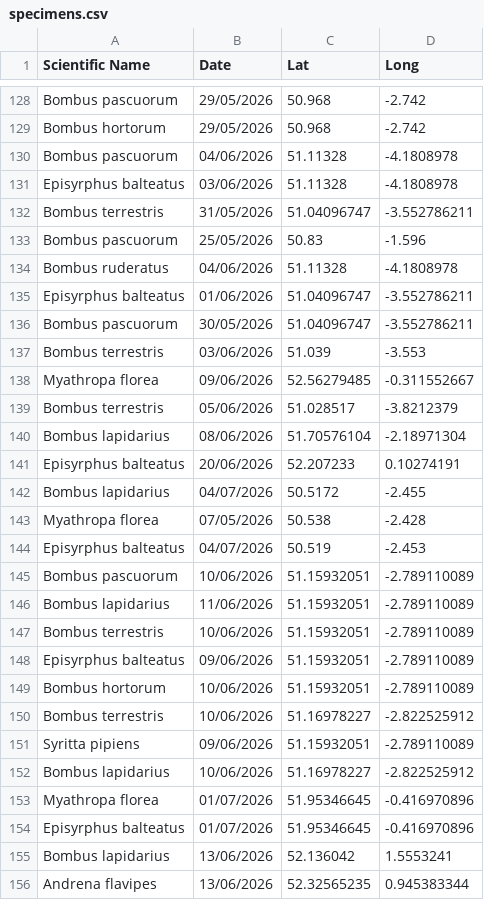
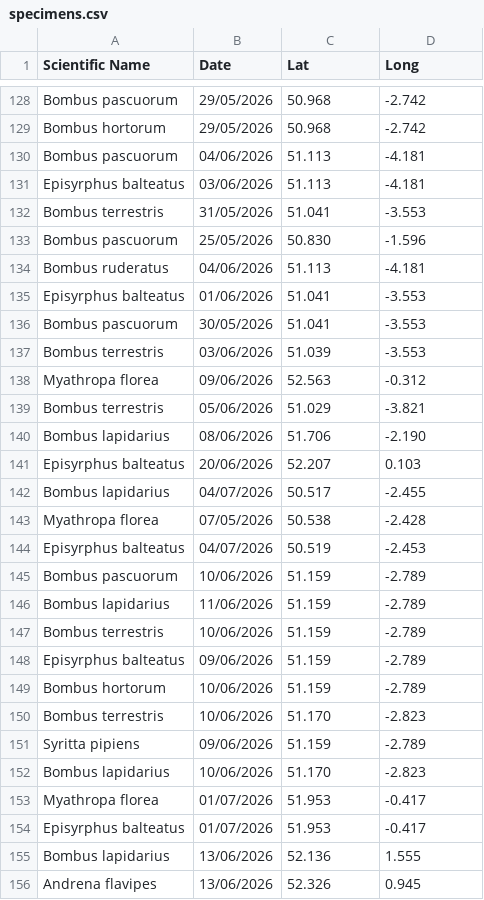
Before and after one commit to pollagen/pollagen.github.io, a CSV file: data/specimens.csv, drawn as a sheet; only a part is shown, gaps mark what is left out; the diff covers the shown part only.

```diff
--- a/data/specimens.csv
+++ b/data/specimens.csv
@@ -129,28 +129,28 @@ Bombus pascuorum,29/05/2026,50.968,-2.742
 Bombus hortorum,29/05/2026,50.968,-2.742
-Bombus pascuorum,04/06/2026,51.11328,-4.1808978
-Episyrphus balteatus,03/06/2026,51.11328,-4.1808978
-Bombus terrestris,31/05/2026,51.04096747,-3.552786211
-Bombus pascuorum,25/05/2026,50.83,-1.596
-Bombus ruderatus,04/06/2026,51.11328,-4.1808978
-Episyrphus balteatus,01/06/2026,51.04096747,-3.552786211
-Bombus pascuorum,30/05/2026,51.04096747,-3.552786211
+Bombus pascuorum,04/06/2026,51.113,-4.181
+Episyrphus balteatus,03/06/2026,51.113,-4.181
+Bombus terrestris,31/05/2026,51.041,-3.553
+Bombus pascuorum,25/05/2026,50.830,-1.596
+Bombus ruderatus,04/06/2026,51.113,-4.181
+Episyrphus balteatus,01/06/2026,51.041,-3.553
+Bombus pascuorum,30/05/2026,51.041,-3.553
 Bombus terrestris,03/06/2026,51.039,-3.553
-Myathropa florea,09/06/2026,52.56279485,-0.311552667
-Bombus terrestris,05/06/2026,51.028517,-3.8212379
-Bombus lapidarius,08/06/2026,51.70576104,-2.18971304
-Episyrphus balteatus,20/06/2026,52.207233,0.10274191
-Bombus lapidarius,04/07/2026,50.5172,-2.455
+Myathropa florea,09/06/2026,52.563,-0.312
+Bombus terrestris,05/06/2026,51.029,-3.821
+Bombus lapidarius,08/06/2026,51.706,-2.190
+Episyrphus balteatus,20/06/2026,52.207,0.103
+Bombus lapidarius,04/07/2026,50.517,-2.455
 Myathropa florea,07/05/2026,50.538,-2.428
 Episyrphus balteatus,04/07/2026,50.519,-2.453
-Bombus pascuorum,10/06/2026,51.15932051,-2.789110089
-Bombus lapidarius,11/06/2026,51.15932051,-2.789110089
-Bombus terrestris,10/06/2026,51.15932051,-2.789110089
-Episyrphus balteatus,09/06/2026,51.15932051,-2.789110089
-Bombus hortorum,10/06/2026,51.15932051,-2.789110089
-Bombus terrestris,10/06/2026,51.16978227,-2.822525912
-Syritta pipiens,09/06/2026,51.15932051,-2.789110089
-Bombus lapidarius,10/06/2026,51.16978227,-2.822525912
-Myathropa florea,01/07/2026,51.95346645,-0.416970896
-Episyrphus balteatus,01/07/2026,51.95346645,-0.416970896
-Bombus lapidarius,13/06/2026,52.136042,1.5553241
-Andrena flavipes,13/06/2026,52.32565235,0.945383344
+Bombus pascuorum,10/06/2026,51.159,-2.789
+Bombus lapidarius,11/06/2026,51.159,-2.789
+Bombus terrestris,10/06/2026,51.159,-2.789
+Episyrphus balteatus,09/06/2026,51.159,-2.789
+Bombus hortorum,10/06/2026,51.159,-2.789
+Bombus terrestris,10/06/2026,51.170,-2.823
+Syritta pipiens,09/06/2026,51.159,-2.789
+Bombus lapidarius,10/06/2026,51.170,-2.823
+Myathropa florea,01/07/2026,51.953,-0.417
+Episyrphus balteatus,01/07/2026,51.953,-0.417
+Bombus lapidarius,13/06/2026,52.136,1.555
+Andrena flavipes,13/06/2026,52.326,0.945
```
Also changed, not shown: 108 edited cells elsewhere in this file.
